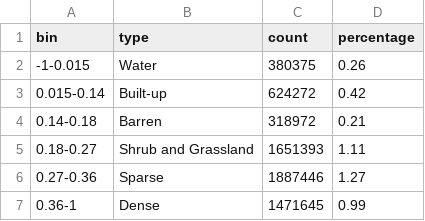
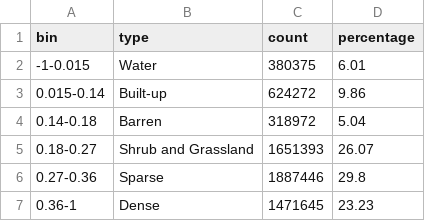
Before and after one commit to carolinecullinan/city-scan-csv-viz-prep, a CSV file: data/processed/ndvi_area.csv, drawn as a sheet.

Commit message:
clean_ndvi_area function and analysis update

```diff
--- a/data/processed/ndvi_area.csv
+++ b/data/processed/ndvi_area.csv
@@ -1,7 +1,7 @@
 bin,type,count,percentage
--1-0.015,Water,380375,0.26
-0.015-0.14,Built-up,624272,0.42
-0.14-0.18,Barren,318972,0.21
-0.18-0.27,Shrub and Grassland,1651393,1.11
-0.27-0.36,Sparse,1887446,1.27
-0.36-1,Dense,1471645,0.99
+-1-0.015,Water,380375,6.01
+0.015-0.14,Built-up,624272,9.86
+0.14-0.18,Barren,318972,5.04
+0.18-0.27,Shrub and Grassland,1651393,26.07
+0.27-0.36,Sparse,1887446,29.8
+0.36-1,Dense,1471645,23.23
```
Also changed, not shown: 2 other files.
